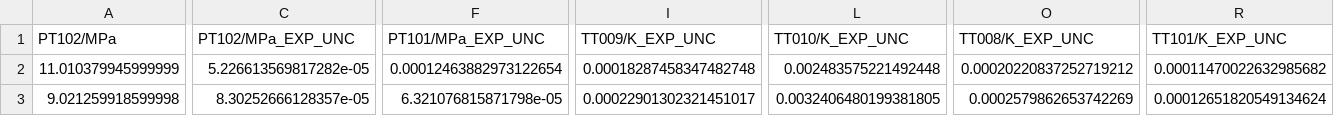
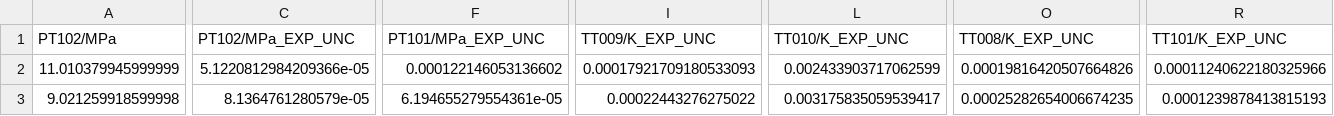
Before and after one commit to jaktk/cryo-jt, a CSV file: data/derived_data/p_T_pairs/Argon_180K_12MPa.csv, drawn as a sheet; only a part is shown, gaps mark what is left out; the diff covers the shown part only; the diff names each change by its address in the sheet, - before the commit and + after, or states it on an @@ line.

```diff
--- a/data/derived_data/p_T_pairs/Argon_180K_12MPa.csv
+++ b/data/derived_data/p_T_pairs/Argon_180K_12MPa.csv
-C2 (PT102/MPa_EXP_UNC): 5.226613569817282e-05
+C2 (PT102/MPa_EXP_UNC): 5.1220812984209366e-05
-F2 (PT101/MPa_EXP_UNC): 0.00012463882973122654
+F2 (PT101/MPa_EXP_UNC): 0.000122146053136602
-I2 (TT009/K_EXP_UNC): 0.00018287458347482748
+I2 (TT009/K_EXP_UNC): 0.00017921709180533093
-L2 (TT010/K_EXP_UNC): 0.002483575221492448
+L2 (TT010/K_EXP_UNC): 0.002433903717062599
-O2 (TT008/K_EXP_UNC): 0.00020220837252719212
+O2 (TT008/K_EXP_UNC): 0.00019816420507664826
-R2 (TT101/K_EXP_UNC): 0.00011470022632985682
+R2 (TT101/K_EXP_UNC): 0.00011240622180325966
-C3 (PT102/MPa_EXP_UNC): 8.30252666128357e-05
+C3 (PT102/MPa_EXP_UNC): 8.1364761280579e-05
-F3 (PT101/MPa_EXP_UNC): 6.321076815871798e-05
+F3 (PT101/MPa_EXP_UNC): 6.194655279554361e-05
-I3 (TT009/K_EXP_UNC): 0.00022901302321451017
+I3 (TT009/K_EXP_UNC): 0.00022443276275022
-L3 (TT010/K_EXP_UNC): 0.0032406480199381805
+L3 (TT010/K_EXP_UNC): 0.003175835059539417
-O3 (TT008/K_EXP_UNC): 0.0002579862653742269
+O3 (TT008/K_EXP_UNC): 0.00025282654006674235
-R3 (TT101/K_EXP_UNC): 0.00012651820549134624
+R3 (TT101/K_EXP_UNC): 0.0001239878413815193
```
Also changed, not shown: 57 edited cells elsewhere in this file, data/derived_data/p_T_pairs/Argon_180K_5MPa.csv, data/derived_data/p_T_pairs/Helium-Neon_65K_5MPa.csv, 21 other files.
